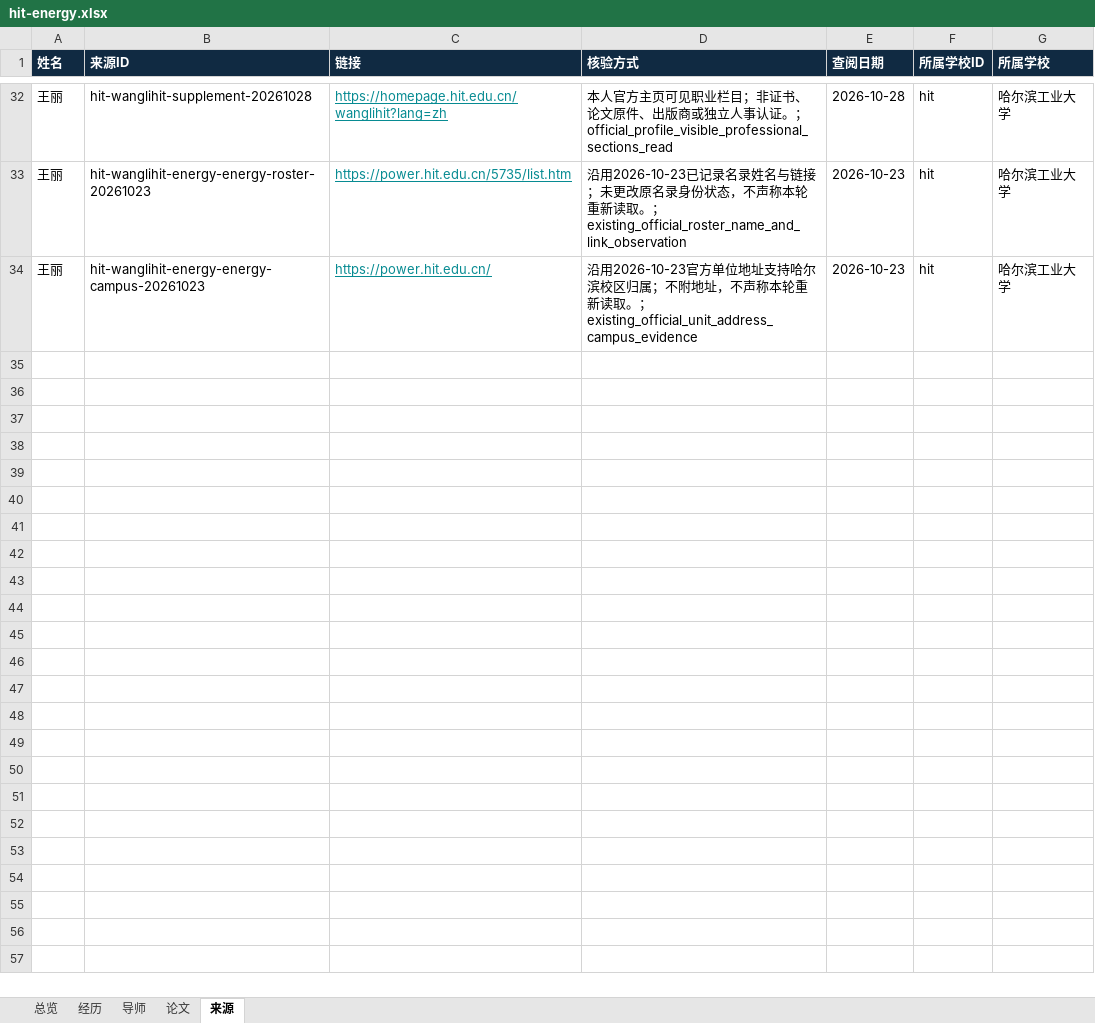
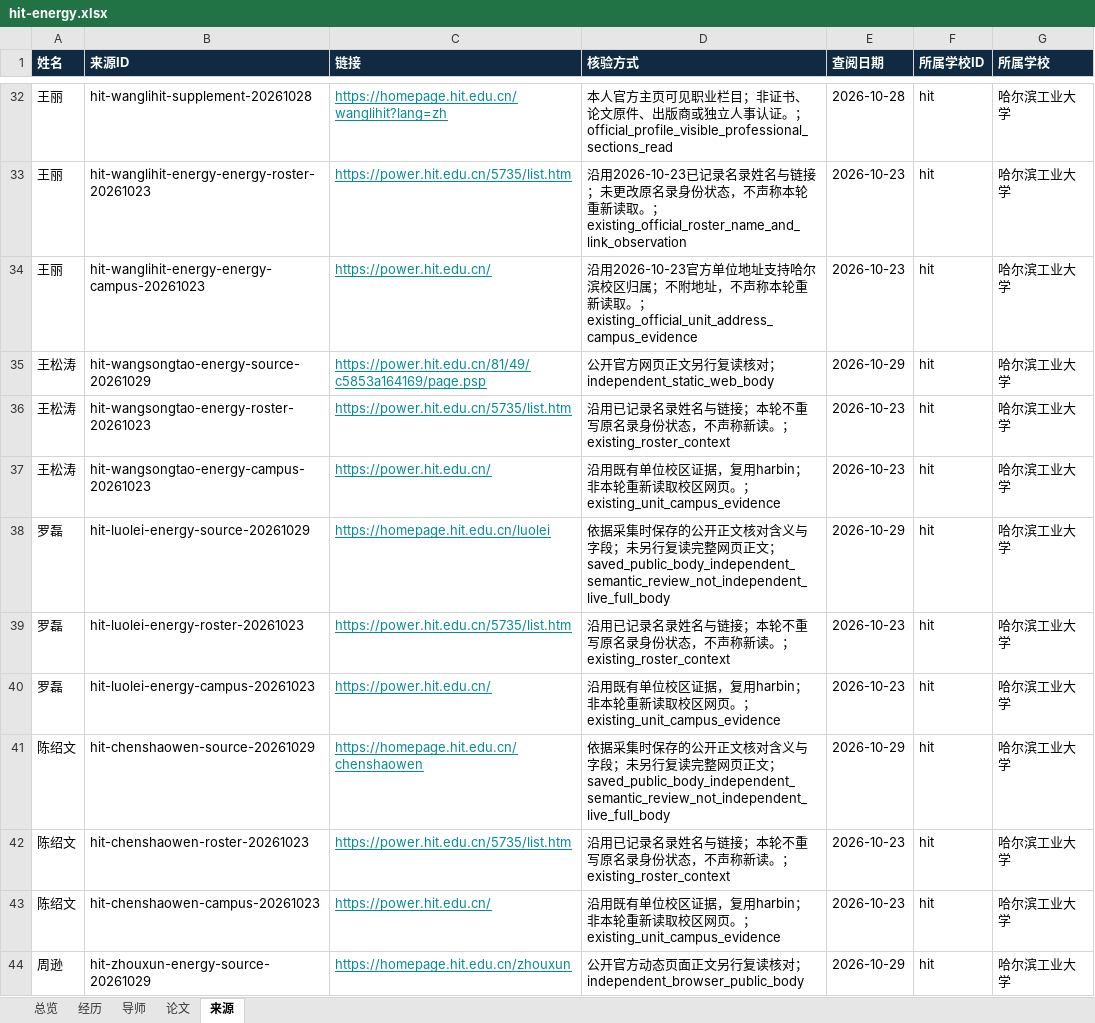
Before and after one commit to aikyolin/-cn-985-academic-amatlas, an Excel workbook: site/exports/hit-energy.xlsx, sheet 来源, drawn as a sheet; only a part is shown, gaps mark what is left out; values as stored, in another font and other column widths than the file's, no borders; the diff covers the shown part only; the diff names each change by its address in the sheet, - before the commit and + after, or states it on an @@ line.

Commit message:
Publish 22 reviewed HIT energy profiles with source limitations and validated exports

```diff
--- a/site/exports/hit-energy.xlsx (sheet 来源)
+++ b/site/exports/hit-energy.xlsx (sheet 来源)
+row 35: 王松涛 | hit-wangsongtao-energy-source-20261029 | https://power.hit.edu.cn/81/49/c5853a164169/page.psp | 公开官方网页正文另行复读核对；independent_static_web_body | 2026-10-29 | hit | 哈尔滨工业大学
+row 36: 王松涛 | hit-wangsongtao-energy-roster-20261023 | https://power.hit.edu.cn/5735/list.htm | 沿用已记录名录姓名与链接；本轮不重写原名录身份状态，不声称新读。；existing_roster_context | 2026-10-23 | hit | 哈尔滨工业大学
+row 37: 王松涛 | hit-wangsongtao-energy-campus-20261023 | https://power.hit.edu.cn/ | 沿用既有单位校区证据，复用harbin；非本轮重新读取校区网页。；existing_unit_campus_evidence | 2026-10-23 | hit | 哈尔滨工业大学
+row 38: 罗磊 | hit-luolei-energy-source-20261029 | https://homepage.hit.edu.cn/luolei | 依据采集时保存的公开正文核对含义与字段；未另行复读完整网页正文；saved_public_body_independent_semantic_review_not_independent_live_full_body | 2026-10-29 | hit | 哈尔滨工业大学
+row 39: 罗磊 | hit-luolei-energy-roster-20261023 | https://power.hit.edu.cn/5735/list.htm | 沿用已记录名录姓名与链接；本轮不重写原名录身份状态，不声称新读。；existing_roster_context | 2026-10-23 | hit | 哈尔滨工业大学
+row 40: 罗磊 | hit-luolei-energy-campus-20261023 | https://power.hit.edu.cn/ | 沿用既有单位校区证据，复用harbin；非本轮重新读取校区网页。；existing_unit_campus_evidence | 2026-10-23 | hit | 哈尔滨工业大学
+row 41: 陈绍文 | hit-chenshaowen-source-20261029 | https://homepage.hit.edu.cn/chenshaowen | 依据采集时保存的公开正文核对含义与字段；未另行复读完整网页正文；saved_public_body_independent_semantic_review_not_independent_live_full_body | 2026-10-29 | hit | 哈尔滨工业大学
+row 42: 陈绍文 | hit-chenshaowen-roster-20261023 | https://power.hit.edu.cn/5735/list.htm | 沿用已记录名录姓名与链接；本轮不重写原名录身份状态，不声称新读。；existing_roster_context | 2026-10-23 | hit | 哈尔滨工业大学
+row 43: 陈绍文 | hit-chenshaowen-campus-20261023 | https://power.hit.edu.cn/ | 沿用既有单位校区证据，复用harbin；非本轮重新读取校区网页。；existing_unit_campus_evidence | 2026-10-23 | hit | 哈尔滨工业大学
+row 44: 周逊 | hit-zhouxun-energy-source-20261029 | https://homepage.hit.edu.cn/zhouxun | 公开官方动态页面正文另行复读核对；independent_browser_public_body | 2026-10-29 | hit | 哈尔滨工业大学
```
Also changed, not shown: 56 added rows elsewhere in this sheet, sheet 经历, sheet 论文, sheet 总览, sheet 导师, site/exports/待核对名录.xlsx, 11 other files.
